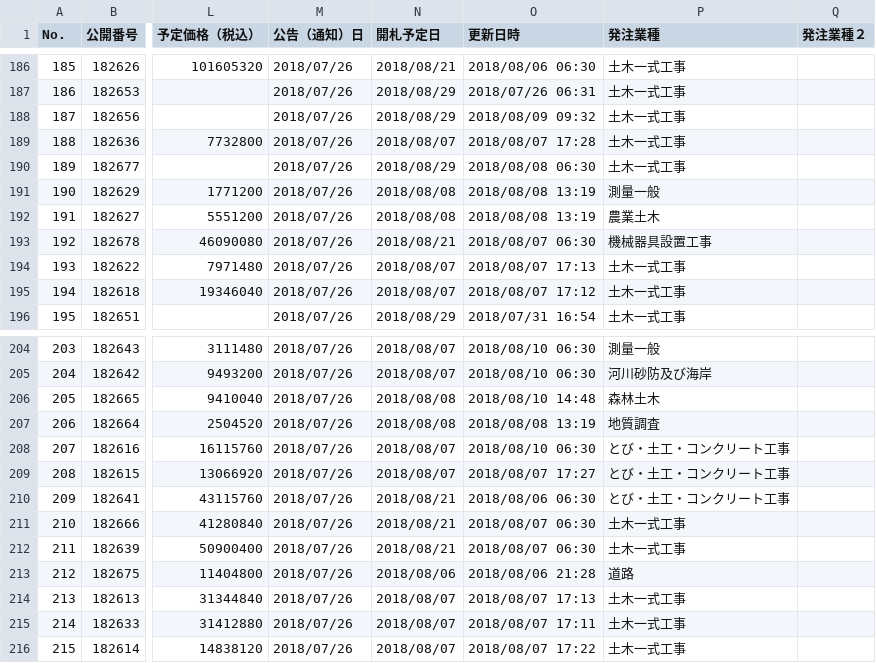
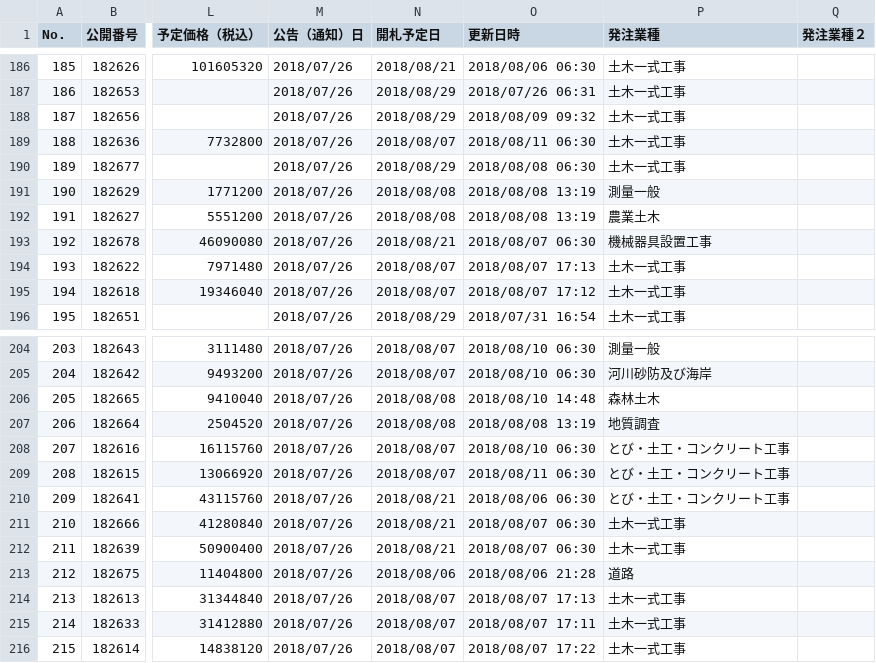
Before and after one commit to wakayama-pref-org/bid_information_system, a CSV file: csv/bid_information_system.csv, drawn as a sheet; only a part is shown, gaps mark what is left out; the diff names each change by its address in the sheet, - before the commit and + after, or states it on an @@ line.

```diff
--- a/csv/bid_information_system.csv
+++ b/csv/bid_information_system.csv
-O189 (更新日時): 2018/08/07 17:28
+O189 (更新日時): 2018/08/11 06:30
-O209 (更新日時): 2018/08/07 17:27
+O209 (更新日時): 2018/08/11 06:30
```
Also changed, not shown: 1 other file.
